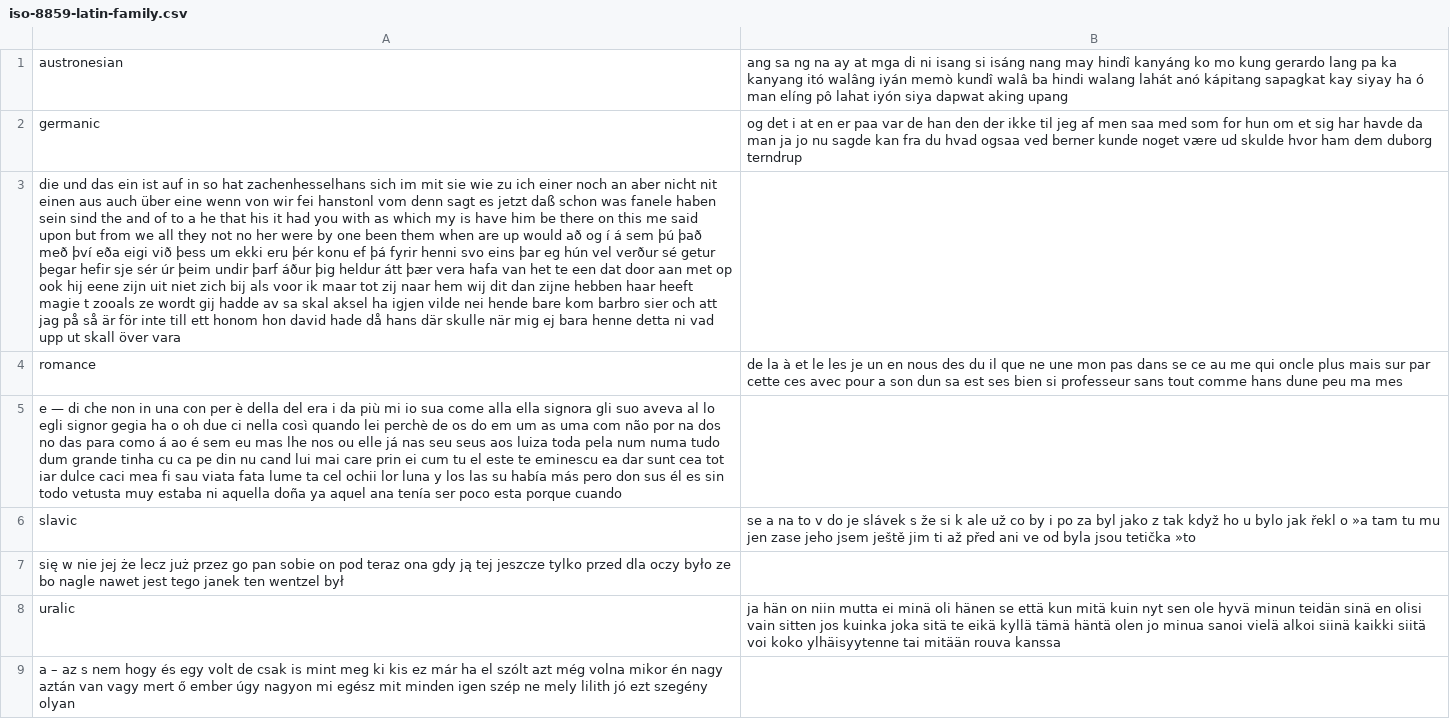
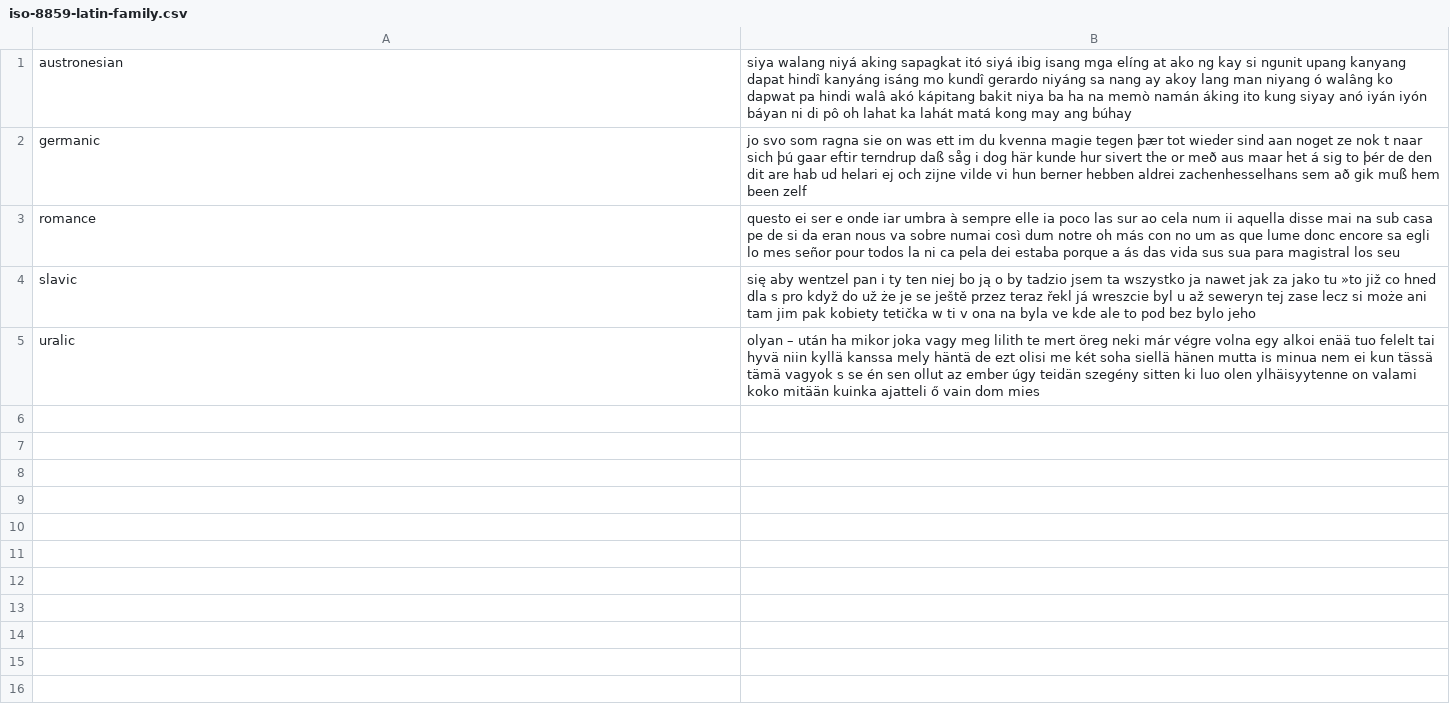
Before and after one commit to programarivm/babylon, a CSV file: dataset/output/iso-8859-latin-family.csv, drawn as a sheet; removed rows and columns are numbered as before the commit, all else as after; the diff names each change by its address in the sheet, - before the commit and + after, or states it on an @@ line.

Commit message:
data preparation and training with randomish, shuffled iso-8859-latin-family.csv file

```diff
--- a/dataset/output/iso-8859-latin-family.csv
+++ b/dataset/output/iso-8859-latin-family.csv
-B1: ang sa ng na ay at mga di ni isang si isáng nang may hindî kanyáng ko mo kung gerardo lang pa ka kanyang itó walâng iyán memò kundî walâ ba hindi walang lahát anó kápitang sapagkat kay siyay ha ó man elíng pô lahat iyón siya dapwat aking upang
+B1: siya walang niyá aking sapagkat itó siyá ibig isang mga elíng at ako ng kay si ngunit upang kanyang dapat hindî kanyáng isáng mo kundî gerardo niyáng sa nang ay akoy lang man niyang ó walâng ko dapwat pa hindi walâ akó kápitang bakit niya ba ha na memò namán áking ito kung siyay anó iyán iyón báyan ni di pô oh lahat ka lahát matá kong may ang búhay
-B2: og det i at en er paa var de han den der ikke til jeg af men saa med som for hun om et sig har havde da man ja jo nu sagde kan fra du hvad ogsaa ved berner kunde noget være ud skulde hvor ham dem duborg terndrup
+B2: jo svo som ragna sie on was ett im du kvenna magie tegen þær tot wieder sind aan noget ze nok t naar sich þú gaar eftir terndrup daß såg i dog här kunde hur sivert the or með aus maar het á sig to þér de den dit are hab ud helari ej och zijne vilde vi hun berner hebben aldrei zachenhesselhans sem að gik muß hem been zelf
-row 3: die und das ein ist auf in so hat zachenhesselhans sich im mit sie wie zu ich einer noch an aber nicht nit einen aus auch über eine wenn von wir fei hanstonl vom denn sagt es jetzt daß schon was fanele haben sein sind the and of to a he that his it had you with as which my is have him be there on this me said upon but from we all they not no her were by one been them when are up would að og í á sem þú það með því eða eigi við þess um ekki eru þér konu ef þá fyrir henni svo eins þar eg hún vel verður sé getur þegar hefir sje sér úr þeim undir þarf áður þig heldur átt þær vera hafa van het te een dat door aan met op ook hij eene zijn uit niet zich bij als voor ik maar tot zij naar hem wij dit dan zijne hebben haar heeft magie t zooals ze wordt gij hadde av sa skal aksel ha igjen vilde nei hende bare kom barbro sier och att jag på så är för inte till ett honom hon david hade då hans där skulle när mig ej bara henne detta ni vad upp ut skall över vara
-B3: de la à et le les je un en nous des du il que ne une mon pas dans se ce au me qui oncle plus mais sur par cette ces avec pour a son dun sa est ses bien si professeur sans tout comme hans dune peu ma mes
+B3: questo ei ser e onde iar umbra à sempre elle ia poco las sur ao cela num ii aquella disse mai na sub casa pe de si da eran nous va sobre numai così dum notre oh más con no um as que lume donc encore sa egli lo mes señor pour todos la ni ca pela dei estaba porque a ás das vida sus sua para magistral los seu
-row 5: e — di che non in una con per è della del era i da più mi io sua come alla ella signora gli suo aveva al lo egli signor gegia ha o oh due ci nella così quando lei perchè de os do em um as uma com não por na dos no das para como á ao é sem eu mas lhe nos ou elle já nas seu seus aos luiza toda pela num numa tudo dum grande tinha cu ca pe din nu cand lui mai care prin ei cum tu el este te eminescu ea dar sunt cea tot iar dulce caci mea fi sau viata fata lume ta cel ochii lor luna y los las su había más pero don sus él es sin todo vetusta muy estaba ni aquella doña ya aquel ana tenía ser poco esta porque cuando
-B4: se a na to v do je slávek s že si k ale už co by i po za byl jako z tak když ho u bylo jak řekl o »a tam tu mu jen zase jeho jsem ještě jim ti až před ani ve od byla jsou tetička »to
+B4: się aby wentzel pan i ty ten niej bo ją o by tadzio jsem ta wszystko ja nawet jak za jako tu »to již co hned dla s pro když do už że je se ještě przez teraz řekl já wreszcie byl u až seweryn tej zase lecz si może ani tam jim pak kobiety tetička w ti v ona na byla ve kde ale to pod bez bylo jeho
-row 7: się w nie jej że lecz już przez go pan sobie on pod teraz ona gdy ją tej jeszcze tylko przed dla oczy było ze bo nagle nawet jest tego janek ten wentzel był
-B5: ja hän on niin mutta ei minä oli hänen se että kun mitä kuin nyt sen ole hyvä minun teidän sinä en olisi vain sitten jos kuinka joka sitä te eikä kyllä tämä häntä olen jo minua sanoi vielä alkoi siinä kaikki siitä voi koko ylhäisyytenne tai mitään rouva kanssa
+B5: olyan – után ha mikor joka vagy meg lilith te mert öreg neki már végre volna egy alkoi enää tuo felelt tai hyvä niin kyllä kanssa mely häntä de ezt olisi me két soha siellä hänen mutta is minua nem ei kun tässä tämä vagyok s se én sen ollut az ember úgy teidän szegény sitten ki luo olen ylhäisyytenne on valami koko mitään kuinka ajatteli ő vain dom mies
-row 9: a – az s nem hogy és egy volt de csak is mint meg ki kis ez már ha el szólt azt még volna mikor én nagy aztán van vagy mert ő ember úgy nagyon mi egész mit minden igen szép ne mely lilith jó ezt szegény olyan
```
Also changed, not shown: dataset/output/iso-8859/latin/austronesian.csv, dataset/output/iso-8859/latin/germanic.csv, 14 other files.
